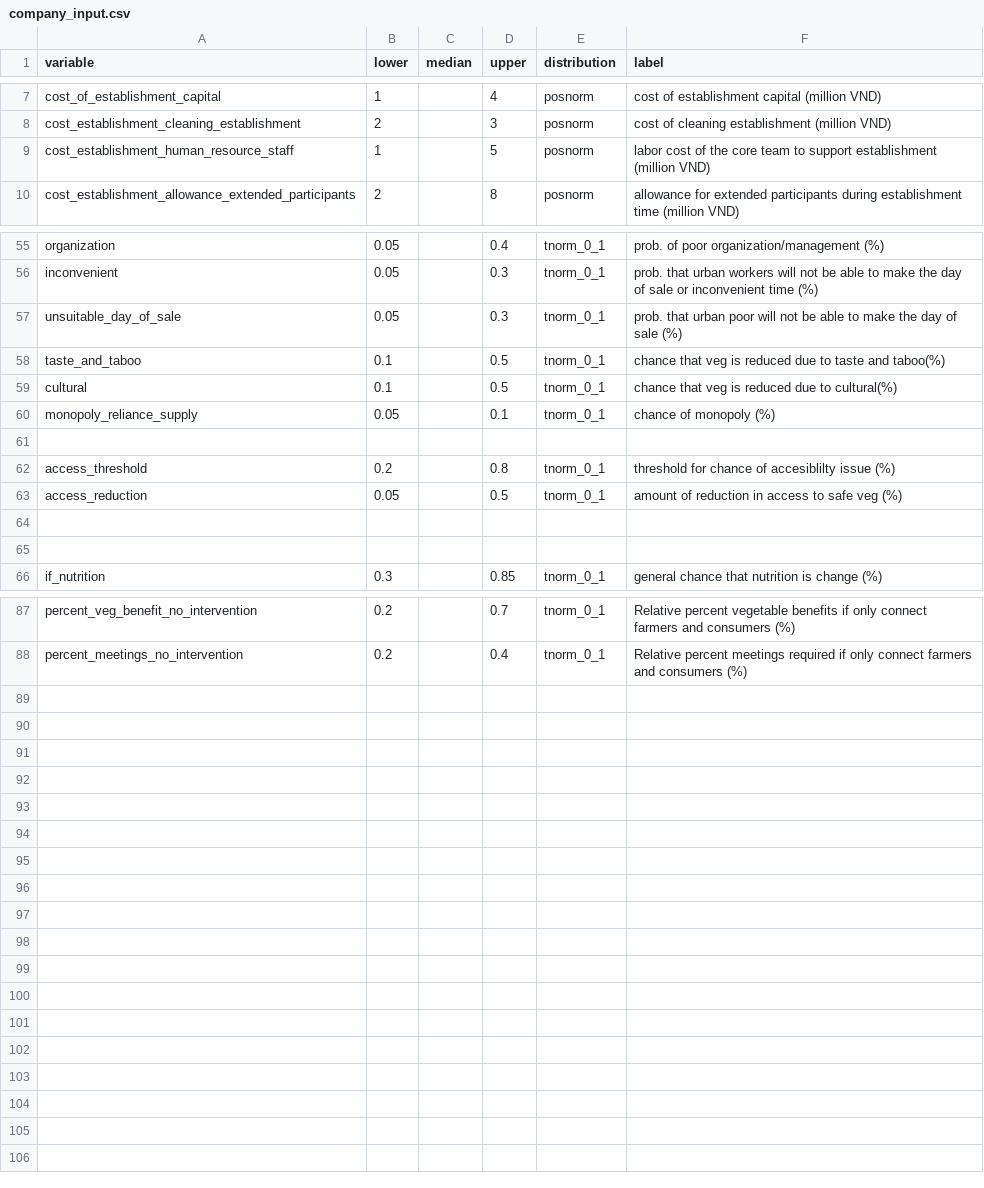
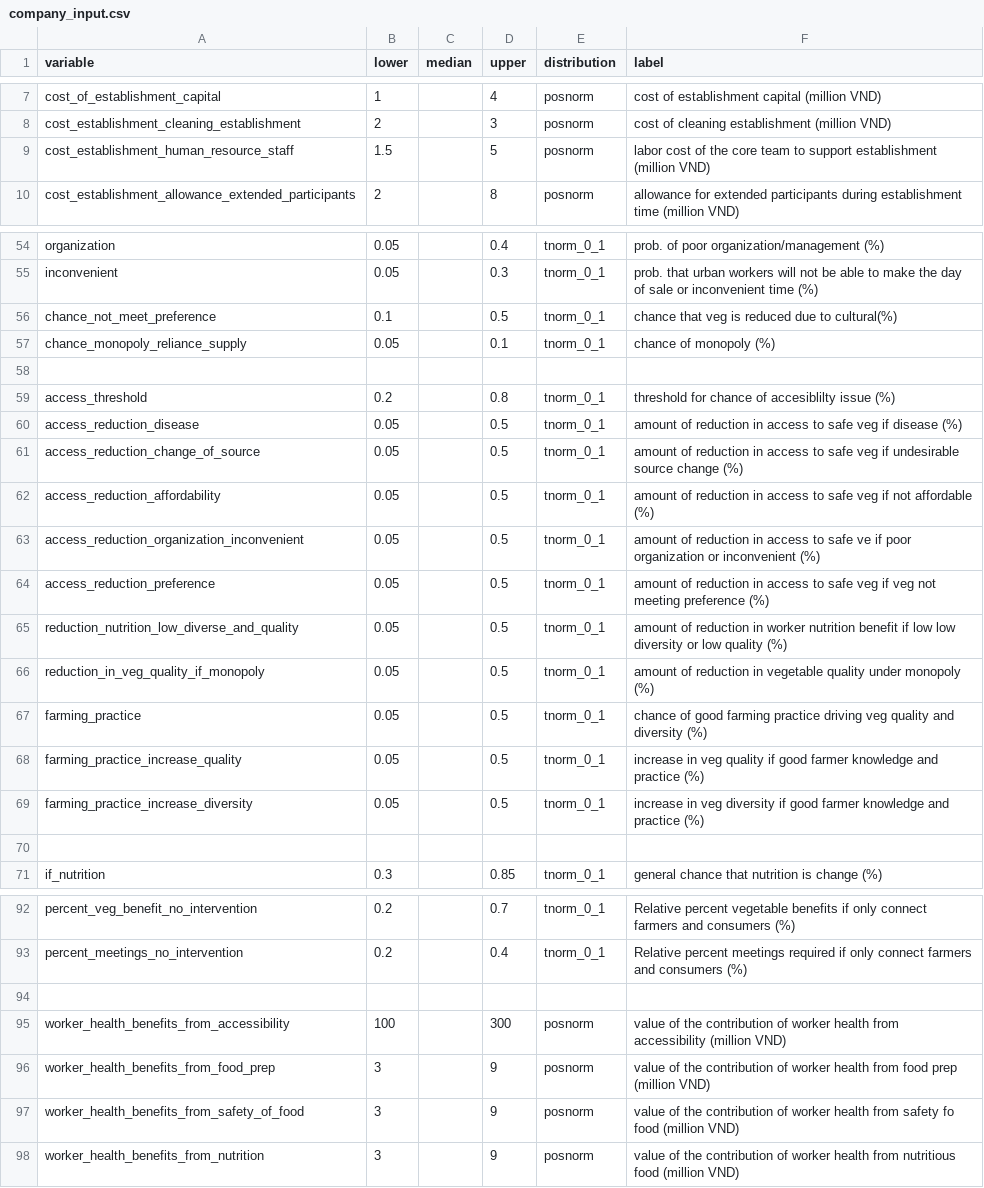
Before and after one commit to sau140288/nifam_favri_companies, a CSV file: company_input.csv, drawn as a sheet; only a part is shown, gaps mark what is left out; the diff covers the shown part only.

```diff
--- a/company_input.csv
+++ b/company_input.csv
@@ -8,3 +8,3 @@ cost_of_establishment_capital,1,,4,posnorm,cost of establishment capital (millio
 cost_establishment_cleaning_establishment,2,,3,posnorm,cost of cleaning establishment (million VND)
-cost_establishment_human_resource_staff,1,,5,posnorm,labor cost of the core team to support establishment (million VND)
+cost_establishment_human_resource_staff,1.5,,5,posnorm,labor cost of the core team to support establishment (million VND)
 cost_establishment_allowance_extended_participants,2,,8,posnorm,allowance for extended participants during establishment time (million VND)
@@ -56,10 +55,16 @@ organization,0.05,,0.4,tnorm_0_1,prob. of poor organization/management (%)
 inconvenient,0.05,,0.3,tnorm_0_1,prob. that urban workers will not be able to make  the day of sale or inconvenient time (%)
-unsuitable_day_of_sale,0.05,,0.3,tnorm_0_1,prob. that urban poor will not be able to make  the day of sale (%)
-taste_and_taboo,0.1,,0.5,tnorm_0_1,chance that veg is reduced due to taste and taboo(%)
-cultural,0.1,,0.5,tnorm_0_1,chance that veg is reduced due to cultural(%)
-monopoly_reliance_supply,0.05,,0.1,tnorm_0_1,chance of monopoly (%)
+chance_not_meet_preference,0.1,,0.5,tnorm_0_1,chance that veg is reduced due to cultural(%)
+chance_monopoly_reliance_supply,0.05,,0.1,tnorm_0_1,chance of monopoly (%)
 ,,,,,
 access_threshold,0.2,,0.8,tnorm_0_1,threshold for chance of accesiblilty issue (%)
-access_reduction,0.05,,0.5,tnorm_0_1,amount of reduction in access to safe veg (%)
-,,,,,
+access_reduction_disease,0.05,,0.5,tnorm_0_1,amount of reduction in access to safe veg if disease (%)
+access_reduction_change_of_source,0.05,,0.5,tnorm_0_1,amount of reduction in access to safe veg if undesirable source change (%)
+access_reduction_affordability,0.05,,0.5,tnorm_0_1,amount of reduction in access to safe veg if not affordable (%)
+access_reduction_organization_inconvenient,0.05,,0.5,tnorm_0_1,amount of reduction in access to safe ve if poor organization or inconvenient (%)
+access_reduction_preference,0.05,,0.5,tnorm_0_1,amount of reduction in access to safe veg if veg not meeting preference (%)
+reduction_nutrition_low_diverse_and_quality,0.05,,0.5,tnorm_0_1,amount of reduction in worker nutrition benefit if low low diversity or low quality (%)
+reduction_in_veg_quality_if_monopoly,0.05,,0.5,tnorm_0_1,amount of reduction in vegetable quality under monopoly (%)
+farming_practice,0.05,,0.5,tnorm_0_1,chance of good farming practice driving veg quality and diversity (%)
+farming_practice_increase_quality,0.05,,0.5,tnorm_0_1,increase in veg quality if good farmer knowledge and practice (%)
+farming_practice_increase_diversity,0.05,,0.5,tnorm_0_1,increase in veg diversity if good farmer knowledge and practice (%)
 ,,,,,
@@ -88 +93,6 @@ percent_veg_benefit_no_intervention,0.2,,0.7,tnorm_0_1,Relative percent vegetabl
 percent_meetings_no_intervention,0.2,,0.4,tnorm_0_1,Relative percent meetings required if only connect farmers and consumers (%)
+,,,,,
+worker_health_benefits_from_accessibility,100,,300,posnorm,value of the contribution of worker health from accessibility (million VND)
+worker_health_benefits_from_food_prep,3,,9,posnorm,value of the contribution of worker health from food prep (million VND)
+worker_health_benefits_from_safety_of_food,3,,9,posnorm,value of the contribution of worker health from safety fo food (million VND)
+worker_health_benefits_from_nutrition,3,,9,posnorm,value of the contribution of worker health from nutritious food (million VND)
```
Also changed, not shown: 4 added rows, 5 removed rows and 24 edited cells elsewhere in this file, 1 other file.
